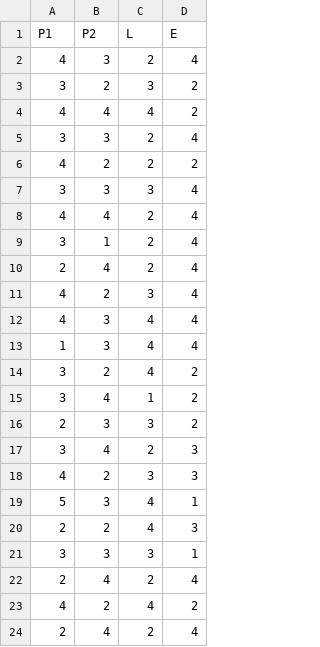
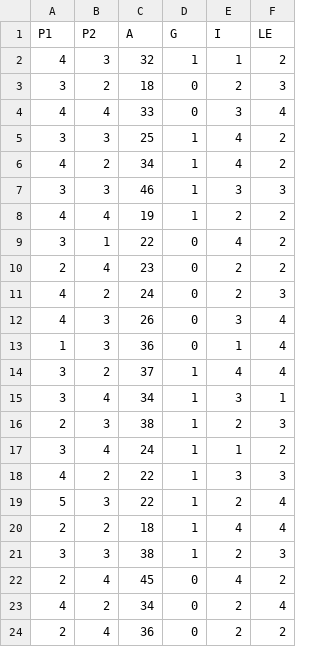
Before and after one commit to Jaina211/JAJAJA, a CSV file: DataSet Dableo Thesis.csv, drawn as a sheet; only a part is shown; removed rows and columns are numbered as before the commit, all else as after; the diff covers the shown part only; the diff names each change by its address in the sheet, - before the commit and + after, or states it on an @@ line.

Commit message:
Add files via upload

```diff
--- a/DataSet Dableo Thesis.csv
+++ b/DataSet Dableo Thesis.csv
+column C (A), rows 2-14: 32 | 18 | 33 | 25 | 34 | 46 | 19 | 22 | 23 | 24 | 26 | 36 | 37; rows 17-24: 24 | 22 | 22 | 18 | 38 | 45 | 34 | 36
+column D (G), rows 2-14: 1 | 0 | 0 | 1 | 1 | 1 | 1 | 0 | 0 | 0 | 0 | 0 | 1; rows 17-24: 1 | 1 | 1 | 1 | 1 | 0 | 0 | 0
-E1: L
+E1: I
-F1: E
+F1: LE
-E2 (I): 2
+E2 (I): 1
-F2 (LE): 4
+F2 (LE): 2
-E3 (I): 3
+E3 (I): 2
-F3 (LE): 2
+F3 (LE): 3
-E4 (I): 4
+E4 (I): 3
-F4 (LE): 2
+F4 (LE): 4
-E5:E6 (I): 2
+E5:E6 (I): 4
-F5 (LE): 4
+F5 (LE): 2
-F7 (LE): 4
+F7 (LE): 3
-F8:F10 (LE): 4
+F8:F10 (LE): 2
-E9 (I): 2
+E9 (I): 4
-E11 (I): 3
+E11 (I): 2
-F11 (LE): 4
+F11 (LE): 3
-E12 (I): 4
+E12 (I): 3
-E13 (I): 4
+E13 (I): 1
-F14 (LE): 2
+F14 (LE): 4
+row 15: 3 | 4 | 34 | 1 | 3 | 1
+row 16: 2 | 3 | 38 | 1 | 2 | 3
-row 16: 2 | 3 | 3 | 2
-row 17: 3 | 4 | 2 | 3
-E19 (I): 4
+E19 (I): 2
-F19 (LE): 1
+F19 (LE): 4
-F20 (LE): 3
+F20 (LE): 4
-E21 (I): 3
+E21 (I): 2
-F21 (LE): 1
+F21 (LE): 3
-E22 (I): 2
+E22 (I): 4
-F22 (LE): 4
+F22 (LE): 2
-E23 (I): 4
+E23 (I): 2
-F23 (LE): 2
+F23 (LE): 4
-F24 (LE): 4
+F24 (LE): 2
```
Also changed, not shown: 10 edited cells elsewhere in this file.
